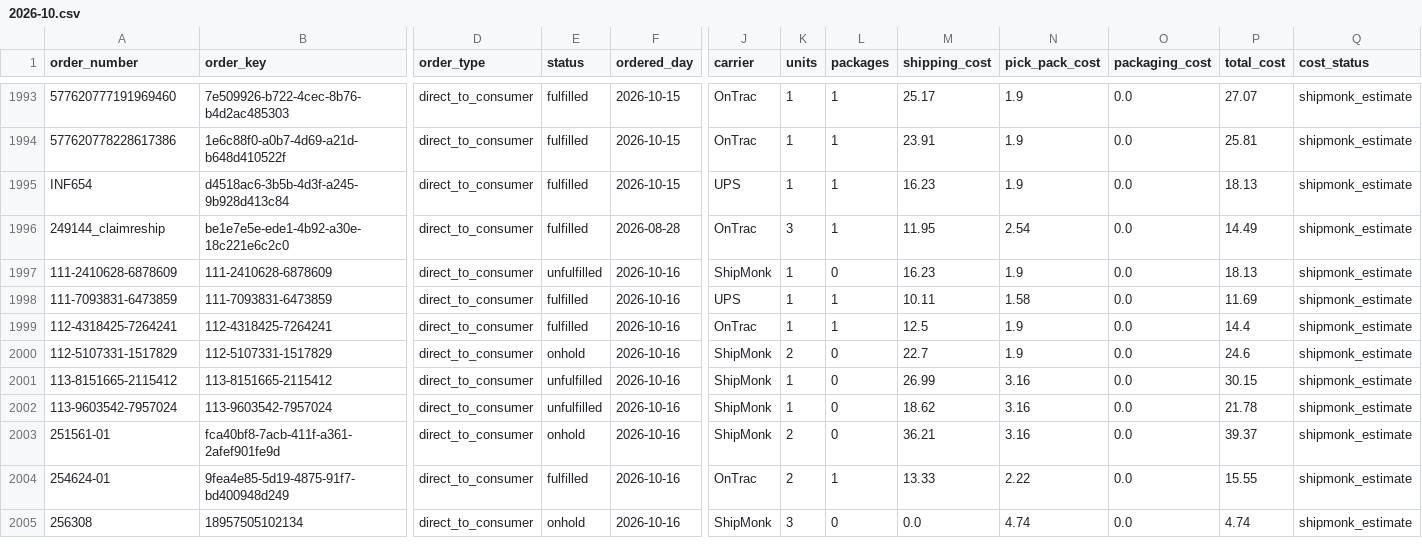
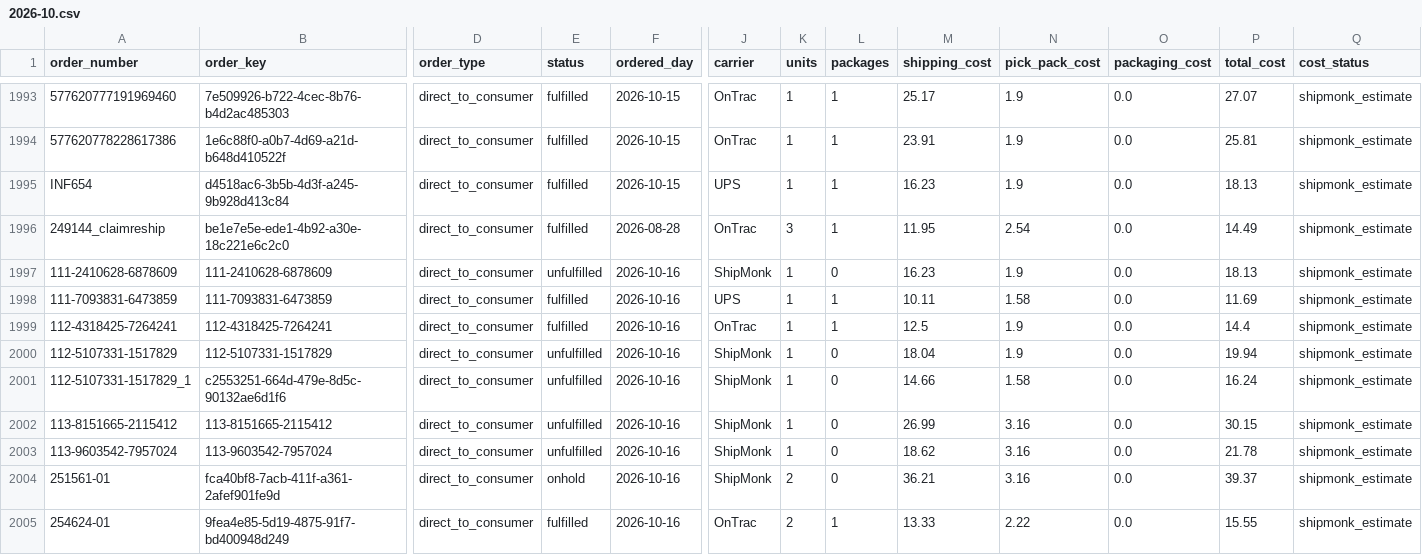
Before and after one commit to taitran-star/ctu-fin-sync-8x2k, a CSV file: data/shipmonk_orders/2026-10.csv, drawn as a sheet; only a part is shown, gaps mark what is left out; the shorter side is filled out with more unchanged rows; rows hold the shown columns only; the diff names each change by its address in the sheet, - before the commit and + after, or states it on an @@ line.

```diff
--- a/data/shipmonk_orders/2026-10.csv
+++ b/data/shipmonk_orders/2026-10.csv
-E2000 (status): onhold
+E2000 (status): unfulfilled
-K2000 (units): 2
+K2000 (units): 1
-M2000 (shipping_cost): 22.7
+M2000 (shipping_cost): 18.04
-P2000 (total_cost): 24.6
+P2000 (total_cost): 19.94
+row 2001: 112-5107331-1517829_1 | c2553251-664d-479e-8d5c-90132ae6d1f6 | direct_to_consumer | unfulfilled | 2026-10-16 | ShipMonk | 1 | 0 | 14.66 | 1.58 | 0.0 | 16.24 | shipmonk_estimate
```
Also changed, not shown: 1 other file.
